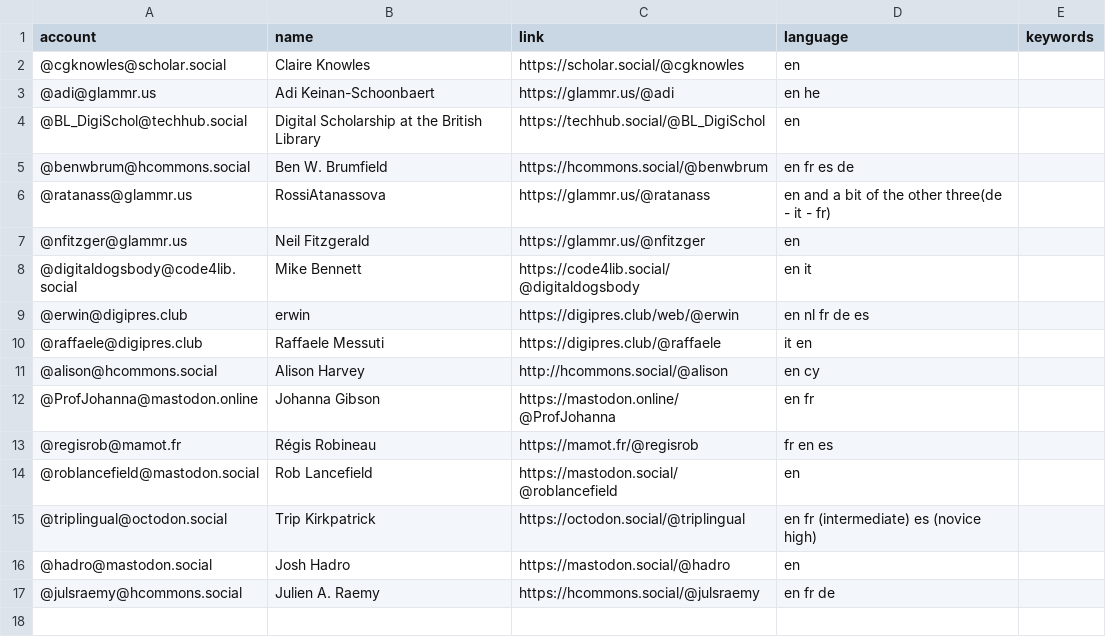
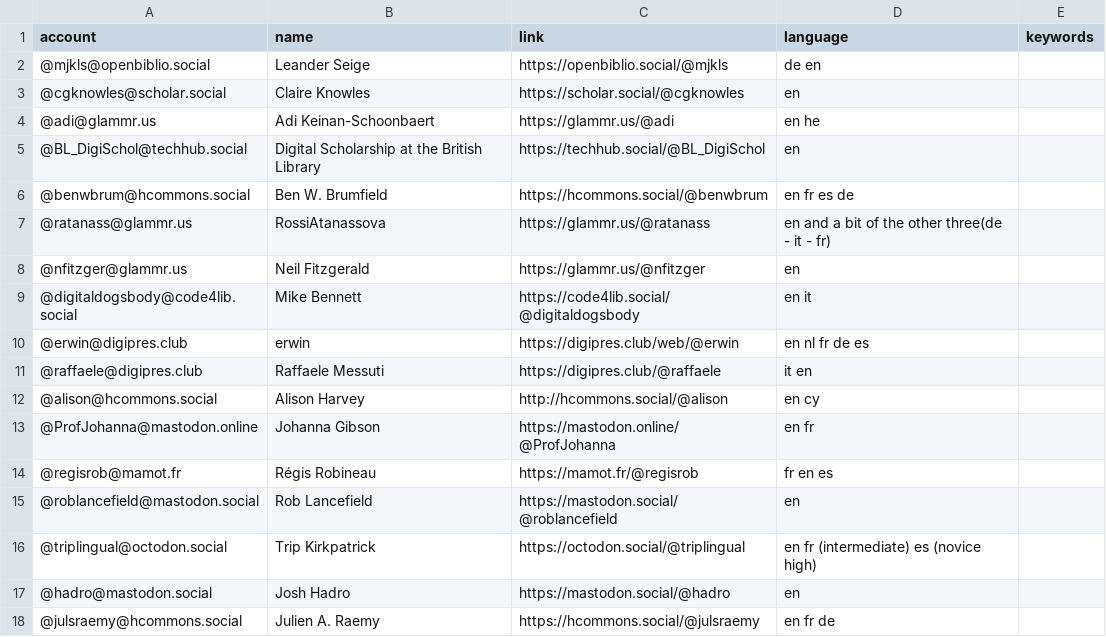
Before and after one commit to julsraemy/mastodiiif, a CSV file: resources/users.csv, drawn as a sheet; the diff names each change by its address in the sheet, - before the commit and + after, or states it on an @@ line.

Commit message:
add new entry

```diff
--- a/resources/users.csv
+++ b/resources/users.csv
+row 2: @mjkls@openbiblio.social | Leander Seige | https://openbiblio.social/@mjkls | de en
```
